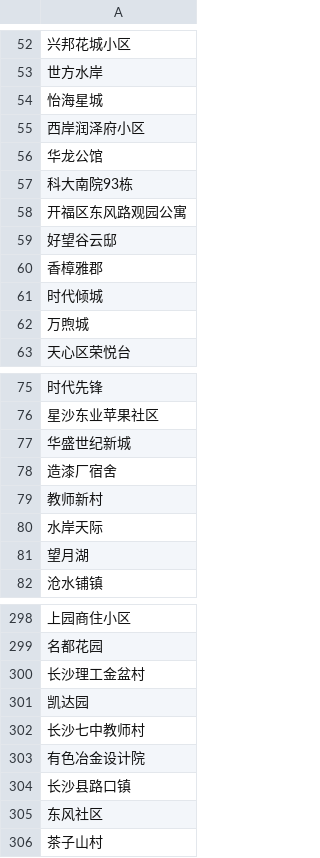
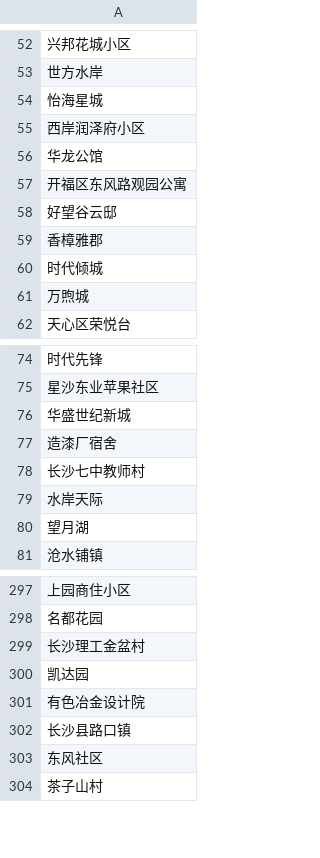
Before and after one commit to CES2020/data_statitics, a CSV file: place_dup.csv, drawn as a sheet; only a part is shown, gaps mark what is left out.

```diff
--- a/place_dup.csv
+++ b/place_dup.csv
@@ -56,3 +56,2 @@
 华龙公馆
-科大南院93栋
 开福区东风路观园公寓
@@ -78,3 +77,3 @@
 造漆厂宿舍
-教师新村
+长沙七中教师村
 水岸天际
@@ -301,3 +300,2 @@
 凯达园
-长沙七中教师村
 有色冶金设计院
```
Also changed, not shown: 9 other files.
